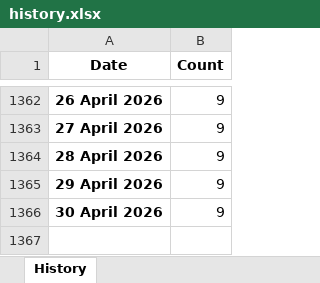
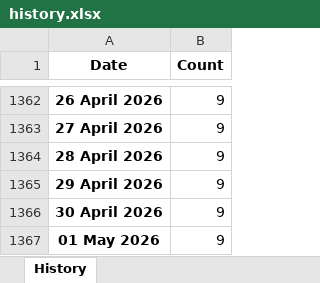
Before and after one commit to ducky4life/puree-fork, an Excel workbook: data/history.xlsx, sheet History, drawn as a sheet; only a part is shown, gaps mark what is left out; values as stored, in another font and other column widths than the file's, no borders; the diff names each change by its address in the sheet, - before the commit and + after, or states it on an @@ line.

```diff
--- a/data/history.xlsx (sheet History)
+++ b/data/history.xlsx (sheet History)
+row 1367: 01 May 2026 | 9
```
Also changed, not shown: 3 other files.
